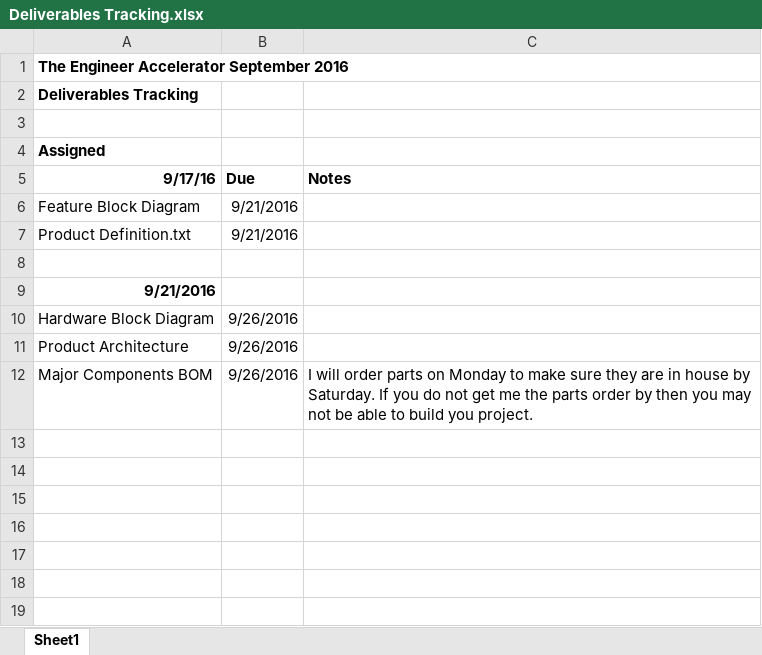
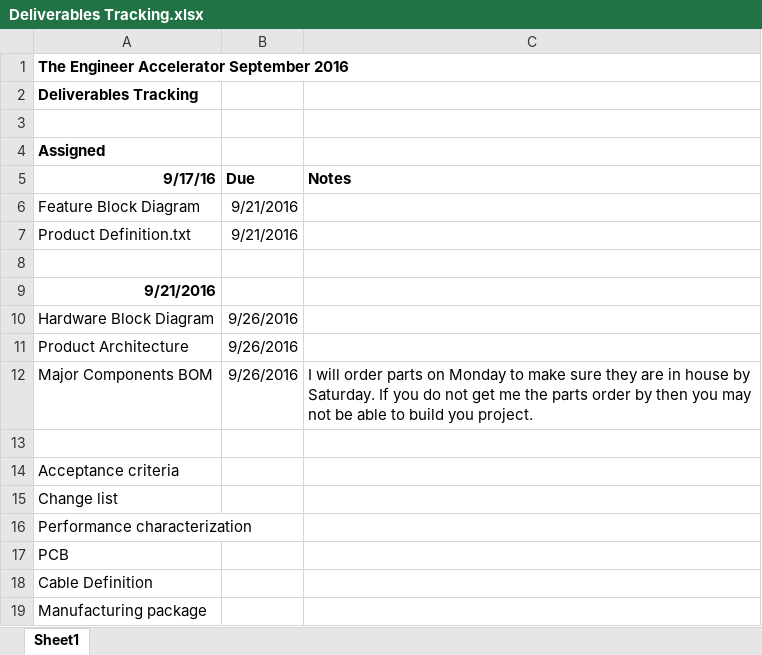
Before and after one commit to theengineeraccelerator/2016Sept, an Excel workbook: PM/Deliverables Tracking.xlsx, sheet Sheet1, drawn as a sheet; values as stored, in another font and other column widths than the file's, no borders; the diff names each change by its address in the sheet, - before the commit and + after, or states it on an @@ line.

Commit message:
Add: more Deliverables I added all the deliverables from my notes so far.  Won't touch this file again. :)

```diff
--- a/PM/Deliverables Tracking.xlsx (sheet Sheet1)
+++ b/PM/Deliverables Tracking.xlsx (sheet Sheet1)
+row 13: (empty)
+row 14: Acceptance criteria
+row 15: Change list
+row 16: Performance characterization
+row 17: PCB
+row 18: Cable Definition
+row 19: Manufacturing package
```
